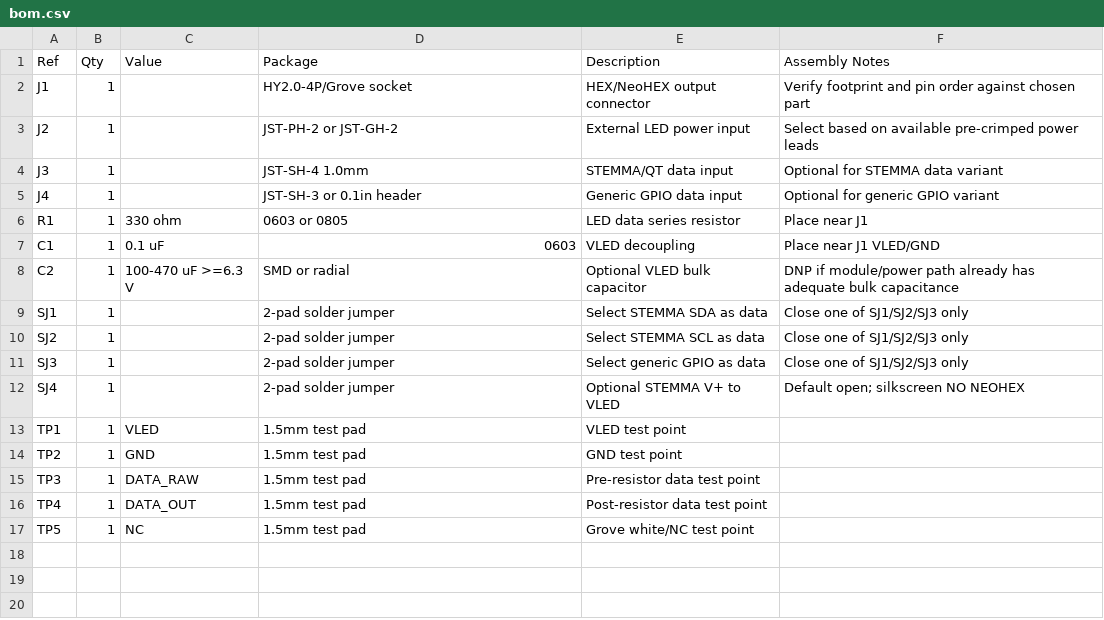
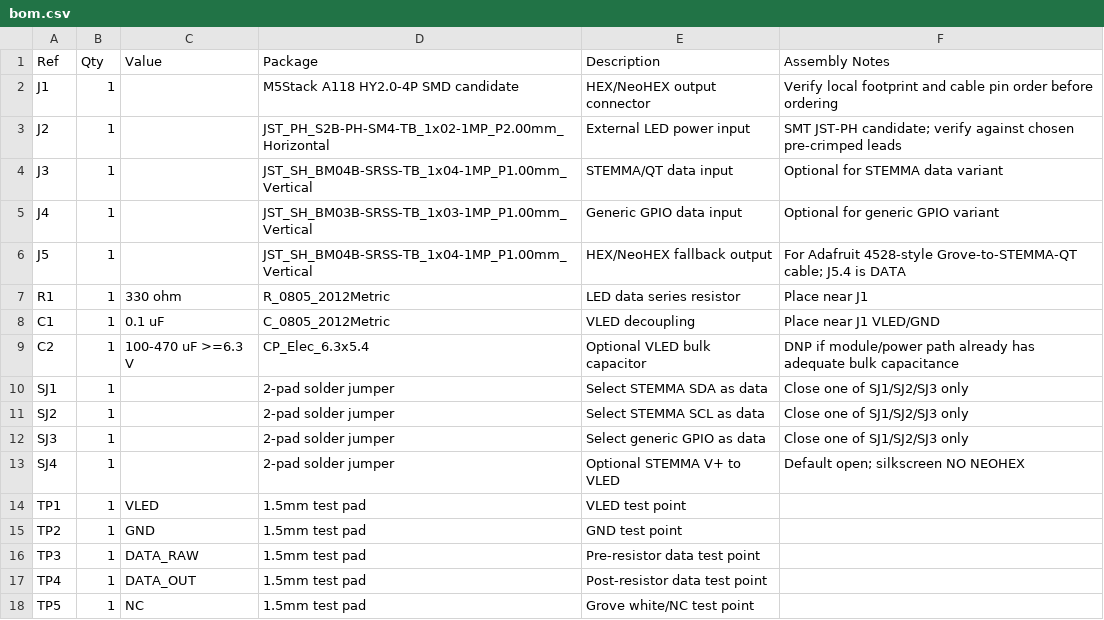
Before and after one commit to beneckart/resonance-lighting, a CSV file: hardware/led-adapter/neohex-passive-rev-a/bom.csv, drawn as a sheet.

Commit message:
Add NeoHEX adapter PCBWay package

```diff
--- a/hardware/led-adapter/neohex-passive-rev-a/bom.csv
+++ b/hardware/led-adapter/neohex-passive-rev-a/bom.csv
@@ -1,9 +1,10 @@
 Ref,Qty,Value,Package,Description,Assembly Notes
-J1,1,,HY2.0-4P/Grove socket,HEX/NeoHEX output connector,Verify footprint and pin order against chosen part
-J2,1,,JST-PH-2 or JST-GH-2,External LED power input,Select based on available pre-crimped power leads
-J3,1,,JST-SH-4 1.0mm,STEMMA/QT data input,Optional for STEMMA data variant
-J4,1,,JST-SH-3 or 0.1in header,Generic GPIO data input,Optional for generic GPIO variant
-R1,1,330 ohm,0603 or 0805,LED data series resistor,Place near J1
-C1,1,0.1 uF,0603,VLED decoupling,Place near J1 VLED/GND
-C2,1,100-470 uF >=6.3 V,SMD or radial,Optional VLED bulk capacitor,DNP if module/power path already has adequate bulk capacitance
+J1,1,,M5Stack A118 HY2.0-4P SMD candidate,HEX/NeoHEX output connector,Verify local footprint and cable pin order before ordering
+J2,1,,JST_PH_S2B-PH-SM4-TB_1x02-1MP_P2.00mm_Horizontal,External LED power input,SMT JST-PH candidate; verify against chosen pre-crimped leads
+J3,1,,JST_SH_BM04B-SRSS-TB_1x04-1MP_P1.00mm_Vertical,STEMMA/QT data input,Optional for STEMMA data variant
+J4,1,,JST_SH_BM03B-SRSS-TB_1x03-1MP_P1.00mm_Vertical,Generic GPIO data input,Optional for generic GPIO variant
+J5,1,,JST_SH_BM04B-SRSS-TB_1x04-1MP_P1.00mm_Vertical,HEX/NeoHEX fallback output,For Adafruit 4528-style Grove-to-STEMMA-QT cable; J5.4 is DATA
+R1,1,330 ohm,R_0805_2012Metric,LED data series resistor,Place near J1
+C1,1,0.1 uF,C_0805_2012Metric,VLED decoupling,Place near J1 VLED/GND
+C2,1,100-470 uF >=6.3 V,CP_Elec_6.3x5.4,Optional VLED bulk capacitor,DNP if module/power path already has adequate bulk capacitance
 SJ1,1,,2-pad solder jumper,Select STEMMA SDA as data,Close one of SJ1/SJ2/SJ3 only
```
Also changed, not shown: hardware/led-adapter/neohex-passive-rev-a/netlist.csv, 15 other files.
